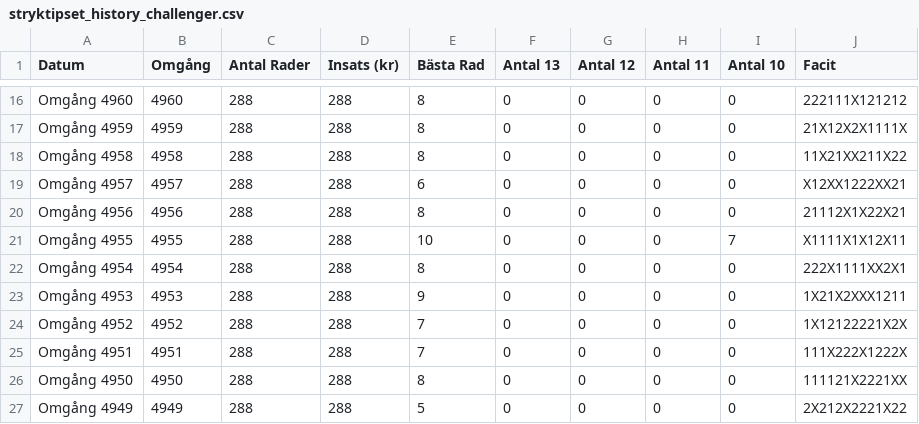
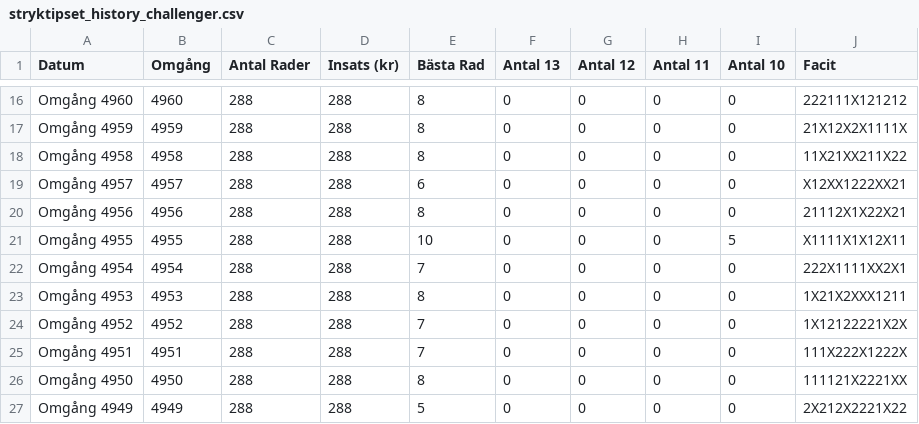
Before and after one commit to bjorndalman/website, a CSV file: data/stryktipset_history_challenger.csv, drawn as a sheet; only a part is shown, gaps mark what is left out; the diff covers the shown part only.

```diff
--- a/data/stryktipset_history_challenger.csv
+++ b/data/stryktipset_history_challenger.csv
@@ -20,5 +20,5 @@ Omgång 4957,4957,288,288,6,0,0,0,0,X12XX1222XX21
 Omgång 4956,4956,288,288,8,0,0,0,0,21112X1X22X21
-Omgång 4955,4955,288,288,10,0,0,0,7,X1111X1X12X11
-Omgång 4954,4954,288,288,8,0,0,0,0,222X1111XX2X1
-Omgång 4953,4953,288,288,9,0,0,0,0,1X21X2XXX1211
+Omgång 4955,4955,288,288,10,0,0,0,5,X1111X1X12X11
+Omgång 4954,4954,288,288,7,0,0,0,0,222X1111XX2X1
+Omgång 4953,4953,288,288,8,0,0,0,0,1X21X2XXX1211
 Omgång 4952,4952,288,288,7,0,0,0,0,1X12122221X2X
```
Also changed, not shown: 27 edited cells elsewhere in this file.
